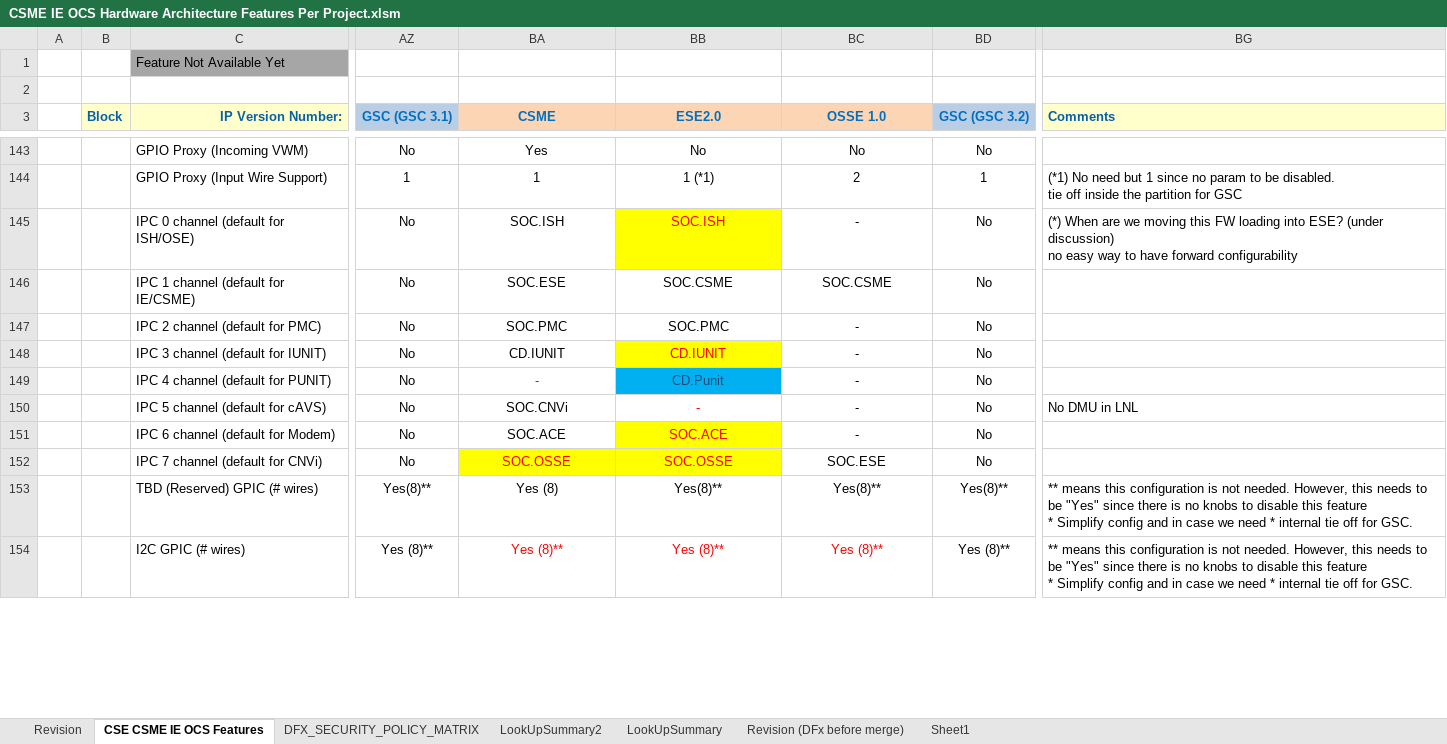
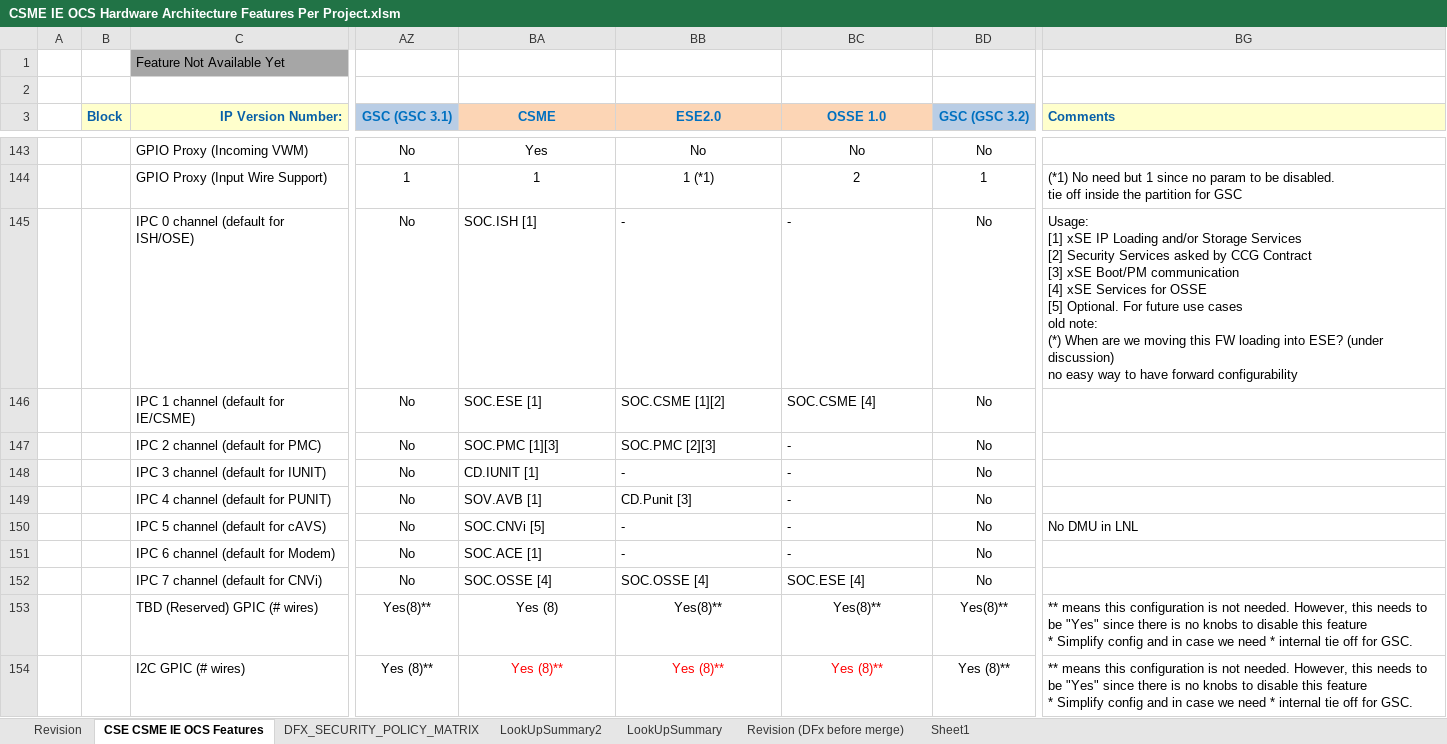
Before and after one commit to jasonx-tsao/exp_vtb, an Excel workbook: ArchSpecs/Working/CSME IE OCS Hardware Architecture Features Per Project.xlsm, sheet CSE CSME IE OCS Features, drawn as a sheet; only a part is shown, gaps mark what is left out; values as stored, in another font and other column widths than the file's, no borders; conditional formats not drawn; ↵ is a line break in a cell; the diff names each change by its address in the sheet, - before the commit and + after, or states it on an @@ line.

Commit message:
193	07/28/21	Siang Lin Tan	">> https://hsdes.intel.com/appstore/article/#/1509469885 [LNL][Others-L][ESE, CSME][RTL 0.8] IPC Configuration for IP Loading - CCG (Kumar) remove the IPC Contract for LNL_M ESE. Effectively, this  remove the ISH/IUNIT/ACE from the ESE's IPC channel allocation"
[git-p4: depot-paths = "//depot/projects/coe/CSME/": change = 800141]

```diff
--- a/ArchSpecs/Working/CSME IE OCS Hardware Architecture Features Per Project.xlsm (sheet CSE CSME IE OCS Features)
+++ b/ArchSpecs/Working/CSME IE OCS Hardware Architecture Features Per Project.xlsm (sheet CSE CSME IE OCS Features)
-BA145 (CSME): SOC.ISH
+BA145 (CSME): SOC.ISH [1]
-BA145:BC152 alignment: center
+BA145:BC152 alignment: left
-BB145 (ESE2.0): SOC.ISH
+BB145 (ESE2.0): -
@@ BB145 text colour: #FF0000 → black, fill: #FFFF00 → none @@
-BG145 (Comments): (*) When…
+BG145 (Comments): Usage: ↵ [1] xSE IP Loading and/or Storage Services ↵ [2] Security Services asked by CCG Contract ↵ [3] xSE Boot/PM communication ↵ [4] xSE Services for OSSE ↵ [5] Optional. For future use cases ↵ old note: ↵ (*) When…
-BA146 (CSME): SOC.ESE
+BA146 (CSME): SOC.ESE [1]
-BB146 (ESE2.0): SOC.CSME
+BB146 (ESE2.0): SOC.CSME [1][2]
-BC146 (OSSE 1.0): SOC.CSME
+BC146 (OSSE 1.0): SOC.CSME [4]
-BA147 (CSME): SOC.PMC
+BA147 (CSME): SOC.PMC [1][3]
-BB147 (ESE2.0): SOC.PMC
+BB147 (ESE2.0): SOC.PMC [2][3]
-BA148 (CSME): CD.IUNIT
+BA148 (CSME): CD.IUNIT [1]
-BB148 (ESE2.0): CD.IUNIT
+BB148 (ESE2.0): -
@@ BB148 text colour: #FF0000 → black, fill: #FFFF00 → none @@
-BA149 (CSME): -
+BA149 (CSME): SOV.AVB [1]
-BA149 text colour: #FF0000
+BA149 text colour: black
-BB149 (ESE2.0): CD.Punit
+BB149 (ESE2.0): CD.Punit [3]
@@ BB149 fill: #00B0F0 → none, text colour: #1F497D → black @@
-BA150 (CSME): SOC.CNVi
+BA150 (CSME): SOC.CNVi [5]
-BB150:BB151 text colour: #FF0000
+BB150:BB151 text colour: black
-BA151 (CSME): SOC.ACE
+BA151 (CSME): SOC.ACE [1]
-BB151 (ESE2.0): SOC.ACE
+BB151 (ESE2.0): -
-BB151 fill: #FFFF00
+BB151 fill: none
-BA152 (CSME): SOC.OSSE
+BA152 (CSME): SOC.OSSE [4]
@@ BA152:BB152 text colour: #FF0000 → black, fill: #FFFF00 → none @@
-BB152 (ESE2.0): SOC.OSSE
+BB152 (ESE2.0): SOC.OSSE [4]
-BC152 (OSSE 1.0): SOC.ESE
+BC152 (OSSE 1.0): SOC.ESE [4]
```
Also changed, not shown: sheet Revision, charts or pictures.
